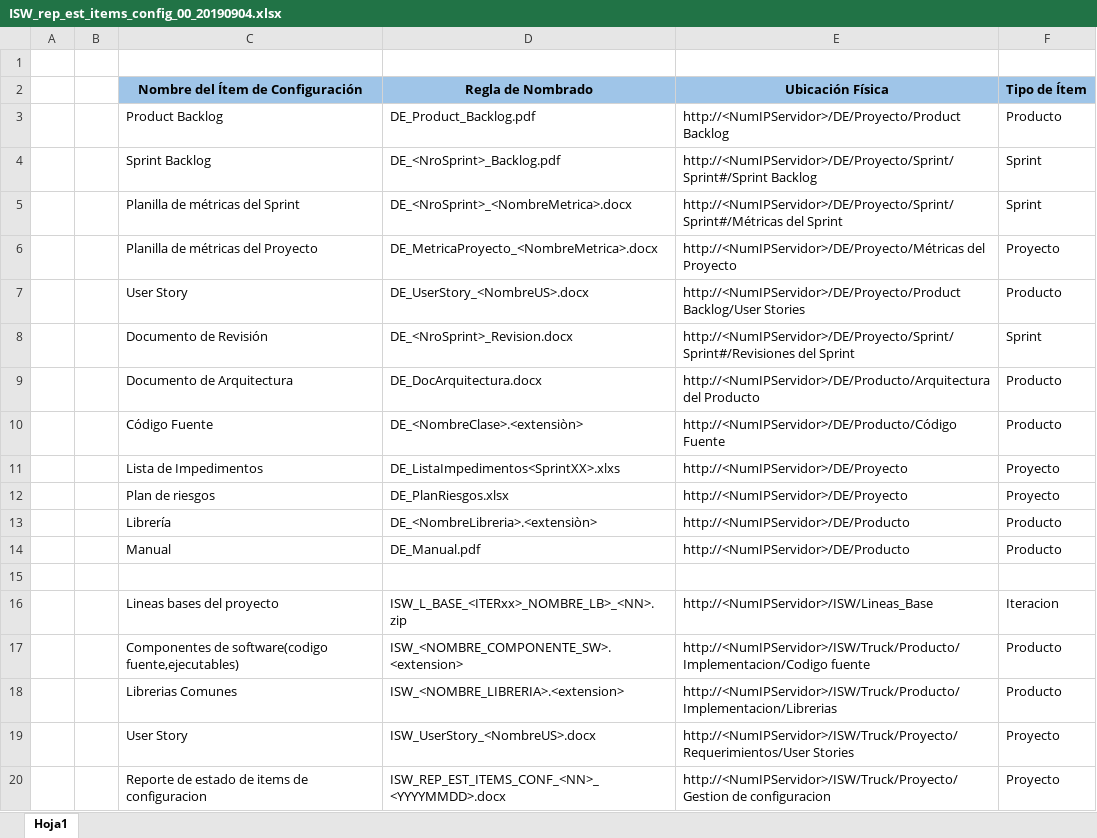
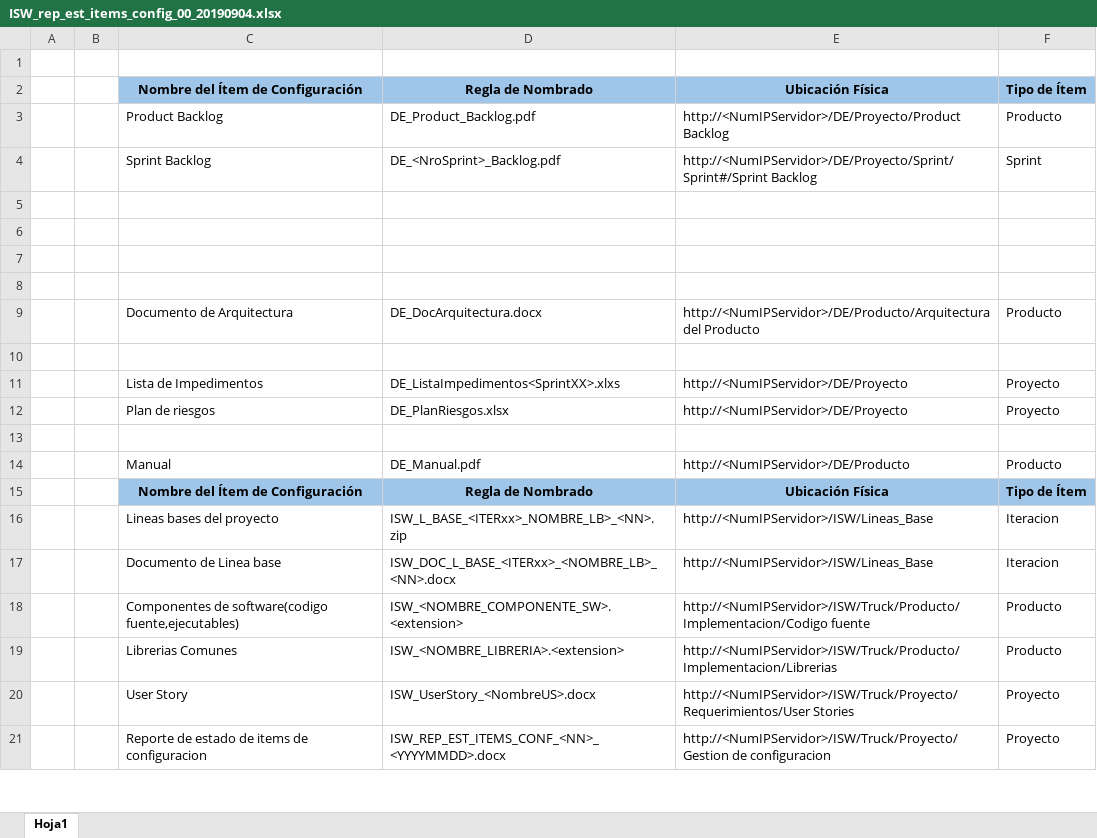
Before and after one commit to sjponce/grupo5_4k3_Ing-Software2019, an Excel workbook: Trunk/Proyecto/Gestion de configuracion/ISW_rep_est_items_config_00_20190904.xlsx, sheet Hoja1, drawn as a sheet; only a part is shown; values as stored, in another font and other column widths than the file's, no borders; charts and pictures not drawn; the diff covers the shown part only; the diff names each change by its address in the sheet, - before the commit and + after, or states it on an @@ line.

```diff
--- a/Trunk/Proyecto/Gestion de configuracion/ISW_rep_est_items_config_00_20190904.xlsx (sheet Hoja1)
+++ b/Trunk/Proyecto/Gestion de configuracion/ISW_rep_est_items_config_00_20190904.xlsx (sheet Hoja1)
-row 5:  |  | Planilla de métricas del Sprint | DE_<NroSprint>_<NombreMetrica>.docx | http://<NumIPServidor>/DE/Proyecto/Sprint/Sprint#/Métricas del Sprint | Sprint
+row 5: (empty)
-row 6:  |  | Planilla de métricas del Proyecto | DE_MetricaProyecto_<NombreMetrica>.docx | http://<NumIPServidor>/DE/Proyecto/Métricas del Proyecto | Proyecto
+row 6: (empty)
-row 7:  |  | User Story | DE_UserStory_<NombreUS>.docx | http://<NumIPServidor>/DE/Proyecto/Product Backlog/User Stories | Producto
+row 7: (empty)
-row 8:  |  | Documento de Revisión | DE_<NroSprint>_Revision.docx | http://<NumIPServidor>/DE/Proyecto/Sprint/Sprint#/Revisiones del Sprint | Sprint
+row 8: (empty)
-row 10:  |  | Código Fuente | DE_<NombreClase>.<extensiòn> | http://<NumIPServidor>/DE/Producto/Código Fuente | Producto
+row 10: (empty)
-row 13:  |  | Librería | DE_<NombreLibreria>.<extensiòn> | http://<NumIPServidor>/DE/Producto | Producto
+row 13: (empty)
-row 15: (empty)
+row 15:  |  | Nombre del Ítem de Configuración | Regla de Nombrado | Ubicación Física | Tipo de Ítem
-C15:F15 fill: none
+C15:F15 fill: #9FC5E8
+row 17:  |  | Documento de Linea base | ISW_DOC_L_BASE_<ITERxx>_<NOMBRE_LB>_<NN>.docx | http://<NumIPServidor>/ISW/Lineas_Base | Iteracion
```
Also changed, not shown: 21 added rows elsewhere in this sheet, 9 other files.
